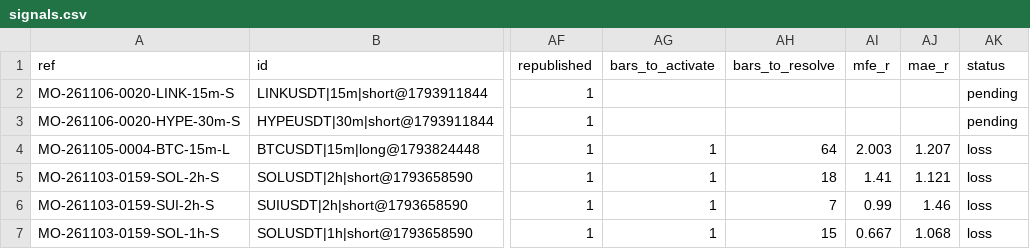
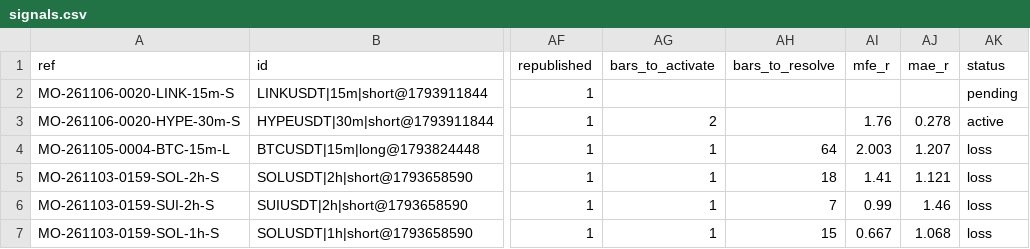
Before and after one commit to msmadanni88/market-observatory, a CSV file: brief/signals.csv, drawn as a sheet; only a part is shown, gaps mark what is left out; the diff names each change by its address in the sheet, - before the commit and + after, or states it on an @@ line.

```diff
--- a/brief/signals.csv
+++ b/brief/signals.csv
-AG3 (bars_to_activate): (empty)
+AG3 (bars_to_activate): 2
-AI3 (mfe_r): (empty)
+AI3 (mfe_r): 1.76
-AJ3 (mae_r): (empty)
+AJ3 (mae_r): 0.278
-AK3 (status): pending
+AK3 (status): active
```
Also changed, not shown: 1 other file.
